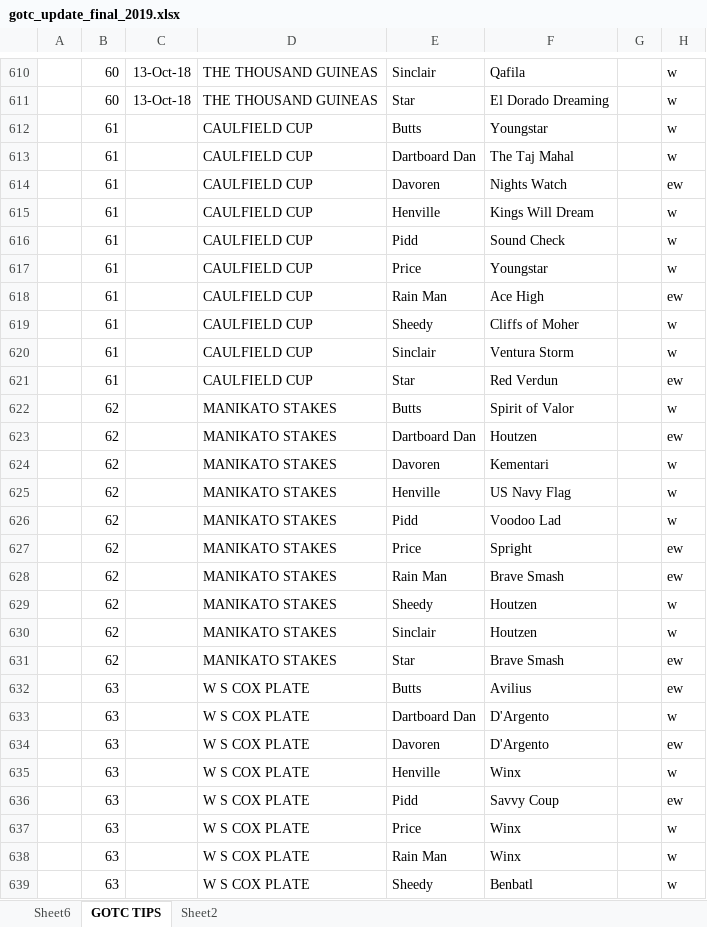
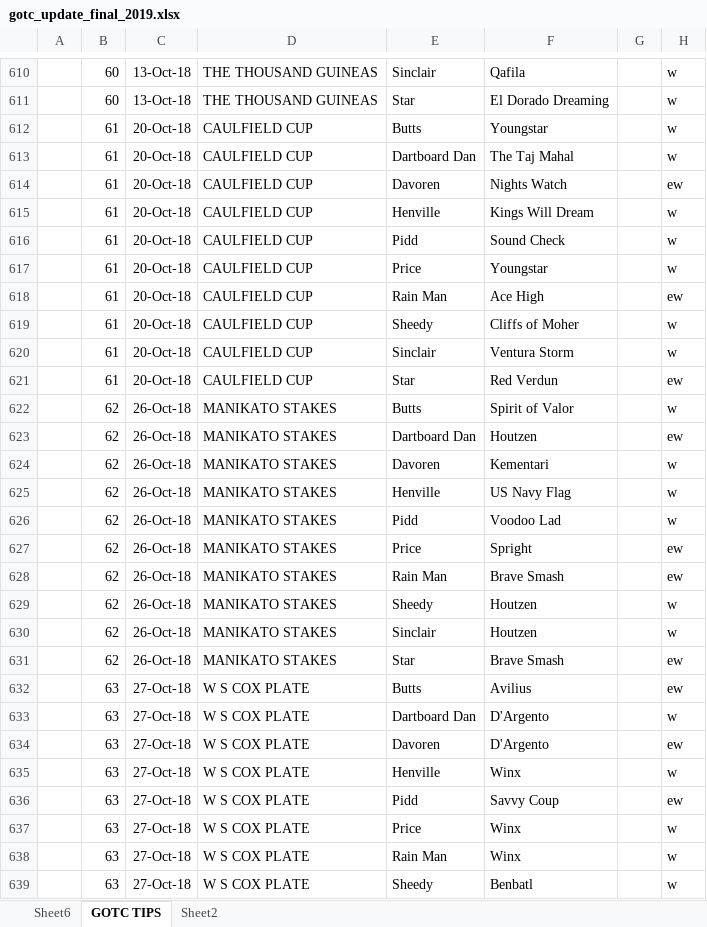
Before and after one commit to EvercomNetworks/GOTC, an Excel workbook: gotc_update_final_2019.xlsx, sheet GOTC TIPS, drawn as a sheet; only a part is shown, gaps mark what is left out; values as stored, in another font and other column widths than the file's, no borders; the diff covers the shown part only; the diff names each change by its address in the sheet, - before the commit and + after, or states it on an @@ line.

Commit message:
Add files via upload

```diff
--- a/gotc_update_final_2019.xlsx (sheet GOTC TIPS)
+++ b/gotc_update_final_2019.xlsx (sheet GOTC TIPS)
-C612:C621: (empty)
+C612:C621: 20-Oct-18
-C622:C631: (empty)
+C622:C631: 26-Oct-18
-C632:C639: (empty)
+C632:C639: 27-Oct-18
```
Also changed, not shown: 112 edited cells elsewhere in this sheet.
